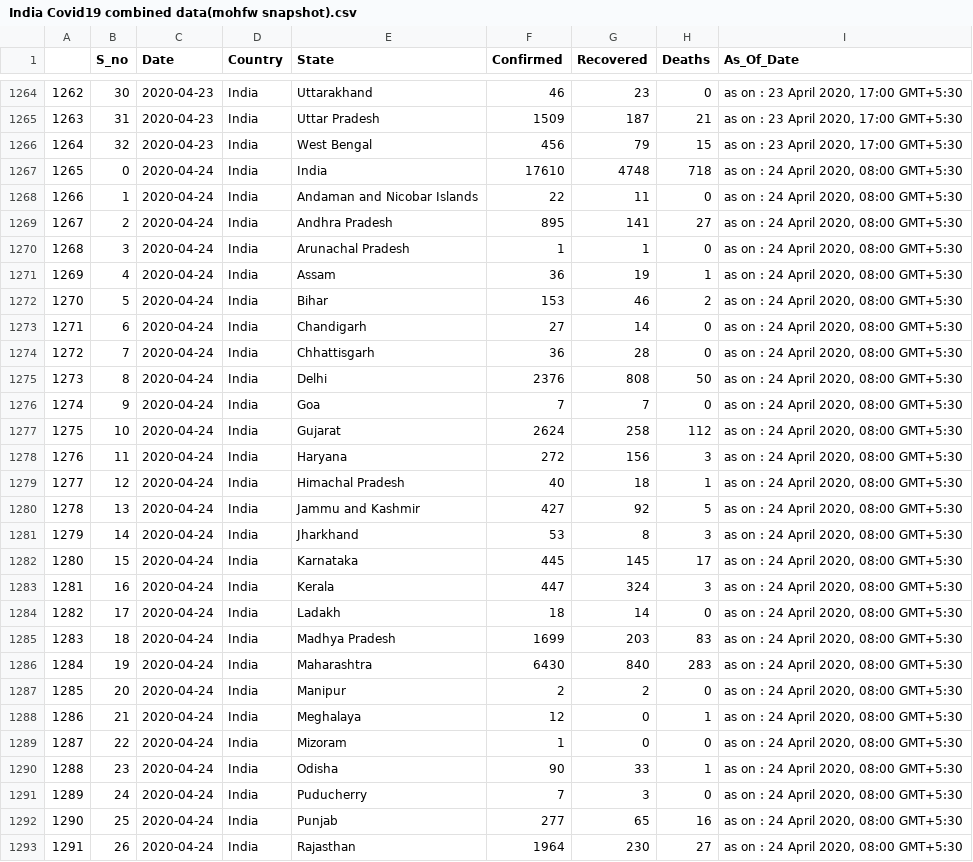
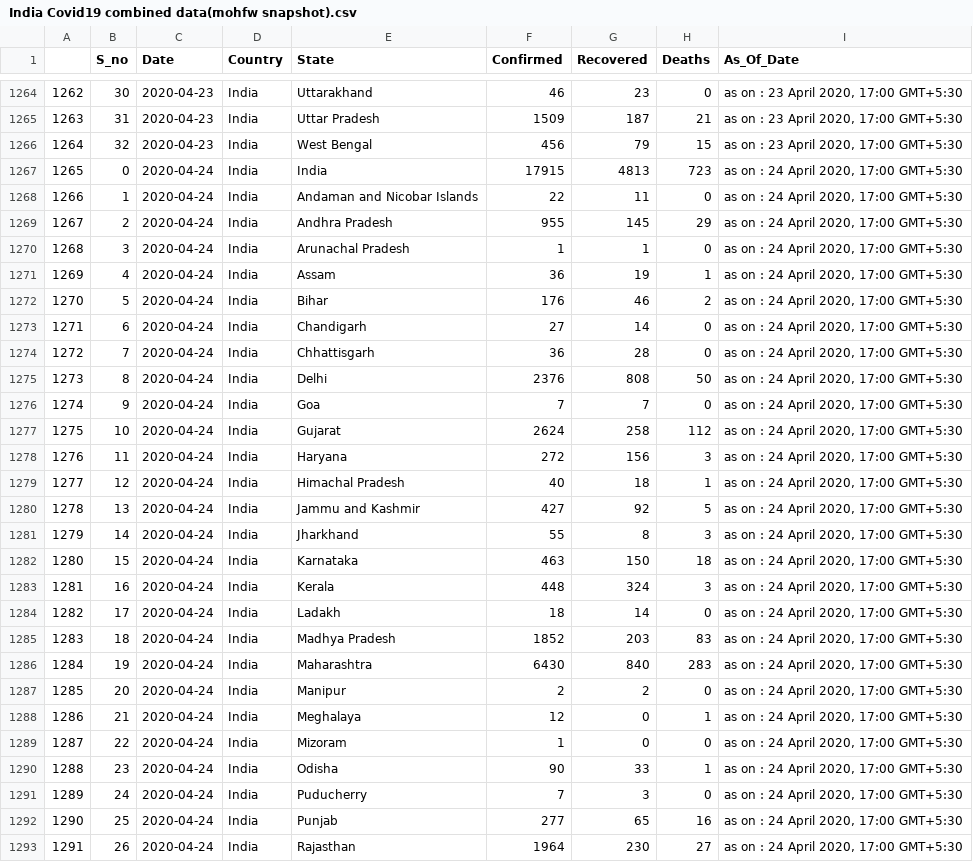
Before and after one commit to rohit-a/covid-19, a CSV file: India Covid19 combined data(mohfw snapshot).csv, drawn as a sheet; only a part is shown, gaps mark what is left out; the diff covers the shown part only.

Commit message:
2020-04-24 India Update

```diff
--- a/India Covid19 combined data(mohfw snapshot).csv
+++ b/India Covid19 combined data(mohfw snapshot).csv
@@ -1266,28 +1266,28 @@
 1264,32,2020-04-23,India,West Bengal,456,79,15,"as on : 23 April 2020, 17:00 GMT+5:30"
-1265,0,2020-04-24,India,India,17610,4748,718,"as on : 24 April 2020, 08:00 GMT+5:30"
-1266,1,2020-04-24,India,Andaman and Nicobar Islands,22,11,0,"as on : 24 April 2020, 08:00 GMT+5:30"
-1267,2,2020-04-24,India,Andhra Pradesh,895,141,27,"as on : 24 April 2020, 08:00 GMT+5:30"
-1268,3,2020-04-24,India,Arunachal Pradesh,1,1,0,"as on : 24 April 2020, 08:00 GMT+5:30"
-1269,4,2020-04-24,India,Assam,36,19,1,"as on : 24 April 2020, 08:00 GMT+5:30"
-1270,5,2020-04-24,India,Bihar,153,46,2,"as on : 24 April 2020, 08:00 GMT+5:30"
-1271,6,2020-04-24,India,Chandigarh,27,14,0,"as on : 24 April 2020, 08:00 GMT+5:30"
-1272,7,2020-04-24,India,Chhattisgarh,36,28,0,"as on : 24 April 2020, 08:00 GMT+5:30"
-1273,8,2020-04-24,India,Delhi,2376,808,50,"as on : 24 April 2020, 08:00 GMT+5:30"
-1274,9,2020-04-24,India,Goa,7,7,0,"as on : 24 April 2020, 08:00 GMT+5:30"
-1275,10,2020-04-24,India,Gujarat,2624,258,112,"as on : 24 April 2020, 08:00 GMT+5:30"
-1276,11,2020-04-24,India,Haryana,272,156,3,"as on : 24 April 2020, 08:00 GMT+5:30"
-1277,12,2020-04-24,India,Himachal Pradesh,40,18,1,"as on : 24 April 2020, 08:00 GMT+5:30"
-1278,13,2020-04-24,India,Jammu and Kashmir,427,92,5,"as on : 24 April 2020, 08:00 GMT+5:30"
-1279,14,2020-04-24,India,Jharkhand,53,8,3,"as on : 24 April 2020, 08:00 GMT+5:30"
-1280,15,2020-04-24,India,Karnataka,445,145,17,"as on : 24 April 2020, 08:00 GMT+5:30"
-1281,16,2020-04-24,India,Kerala,447,324,3,"as on : 24 April 2020, 08:00 GMT+5:30"
-1282,17,2020-04-24,India,Ladakh,18,14,0,"as on : 24 April 2020, 08:00 GMT+5:30"
-1283,18,2020-04-24,India,Madhya Pradesh,1699,203,83,"as on : 24 April 2020, 08:00 GMT+5:30"
-1284,19,2020-04-24,India,Maharashtra,6430,840,283,"as on : 24 April 2020, 08:00 GMT+5:30"
-1285,20,2020-04-24,India,Manipur,2,2,0,"as on : 24 April 2020, 08:00 GMT+5:30"
-1286,21,2020-04-24,India,Meghalaya,12,0,1,"as on : 24 April 2020, 08:00 GMT+5:30"
-1287,22,2020-04-24,India,Mizoram,1,0,0,"as on : 24 April 2020, 08:00 GMT+5:30"
-1288,23,2020-04-24,India,Odisha,90,33,1,"as on : 24 April 2020, 08:00 GMT+5:30"
-1289,24,2020-04-24,India,Puducherry,7,3,0,"as on : 24 April 2020, 08:00 GMT+5:30"
-1290,25,2020-04-24,India,Punjab,277,65,16,"as on : 24 April 2020, 08:00 GMT+5:30"
-1291,26,2020-04-24,India,Rajasthan,1964,230,27,"as on : 24 April 2020, 08:00 GMT+5:30"
+1265,0,2020-04-24,India,India,17915,4813,723,"as on : 24 April 2020, 17:00 GMT+5:30"
+1266,1,2020-04-24,India,Andaman and Nicobar Islands,22,11,0,"as on : 24 April 2020, 17:00 GMT+5:30"
+1267,2,2020-04-24,India,Andhra Pradesh,955,145,29,"as on : 24 April 2020, 17:00 GMT+5:30"
+1268,3,2020-04-24,India,Arunachal Pradesh,1,1,0,"as on : 24 April 2020, 17:00 GMT+5:30"
+1269,4,2020-04-24,India,Assam,36,19,1,"as on : 24 April 2020, 17:00 GMT+5:30"
+1270,5,2020-04-24,India,Bihar,176,46,2,"as on : 24 April 2020, 17:00 GMT+5:30"
+1271,6,2020-04-24,India,Chandigarh,27,14,0,"as on : 24 April 2020, 17:00 GMT+5:30"
+1272,7,2020-04-24,India,Chhattisgarh,36,28,0,"as on : 24 April 2020, 17:00 GMT+5:30"
+1273,8,2020-04-24,India,Delhi,2376,808,50,"as on : 24 April 2020, 17:00 GMT+5:30"
+1274,9,2020-04-24,India,Goa,7,7,0,"as on : 24 April 2020, 17:00 GMT+5:30"
+1275,10,2020-04-24,India,Gujarat,2624,258,112,"as on : 24 April 2020, 17:00 GMT+5:30"
+1276,11,2020-04-24,India,Haryana,272,156,3,"as on : 24 April 2020, 17:00 GMT+5:30"
+1277,12,2020-04-24,India,Himachal Pradesh,40,18,1,"as on : 24 April 2020, 17:00 GMT+5:30"
+1278,13,2020-04-24,India,Jammu and Kashmir,427,92,5,"as on : 24 April 2020, 17:00 GMT+5:30"
+1279,14,2020-04-24,India,Jharkhand,55,8,3,"as on : 24 April 2020, 17:00 GMT+5:30"
+1280,15,2020-04-24,India,Karnataka,463,150,18,"as on : 24 April 2020, 17:00 GMT+5:30"
+1281,16,2020-04-24,India,Kerala,448,324,3,"as on : 24 April 2020, 17:00 GMT+5:30"
+1282,17,2020-04-24,India,Ladakh,18,14,0,"as on : 24 April 2020, 17:00 GMT+5:30"
+1283,18,2020-04-24,India,Madhya Pradesh,1852,203,83,"as on : 24 April 2020, 17:00 GMT+5:30"
+1284,19,2020-04-24,India,Maharashtra,6430,840,283,"as on : 24 April 2020, 17:00 GMT+5:30"
+1285,20,2020-04-24,India,Manipur,2,2,0,"as on : 24 April 2020, 17:00 GMT+5:30"
+1286,21,2020-04-24,India,Meghalaya,12,0,1,"as on : 24 April 2020, 17:00 GMT+5:30"
+1287,22,2020-04-24,India,Mizoram,1,0,0,"as on : 24 April 2020, 17:00 GMT+5:30"
+1288,23,2020-04-24,India,Odisha,90,33,1,"as on : 24 April 2020, 17:00 GMT+5:30"
+1289,24,2020-04-24,India,Puducherry,7,3,0,"as on : 24 April 2020, 17:00 GMT+5:30"
+1290,25,2020-04-24,India,Punjab,277,65,16,"as on : 24 April 2020, 17:00 GMT+5:30"
+1291,26,2020-04-24,India,Rajasthan,1964,230,27,"as on : 24 April 2020, 17:00 GMT+5:30"
```
Also changed, not shown: 10 edited cells elsewhere in this file.
